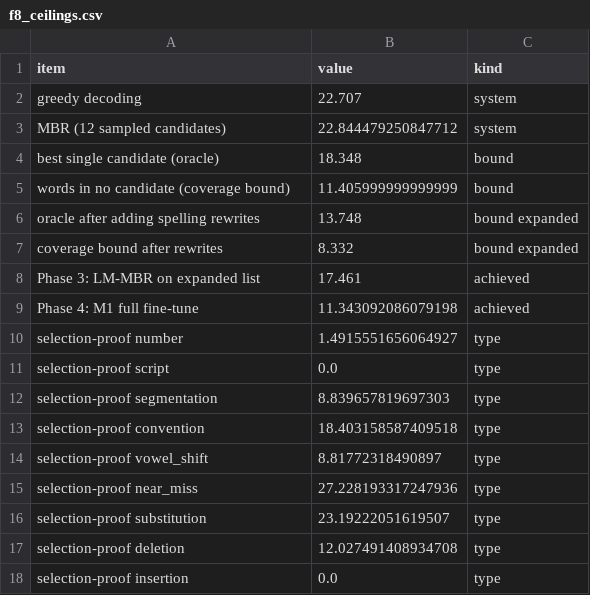
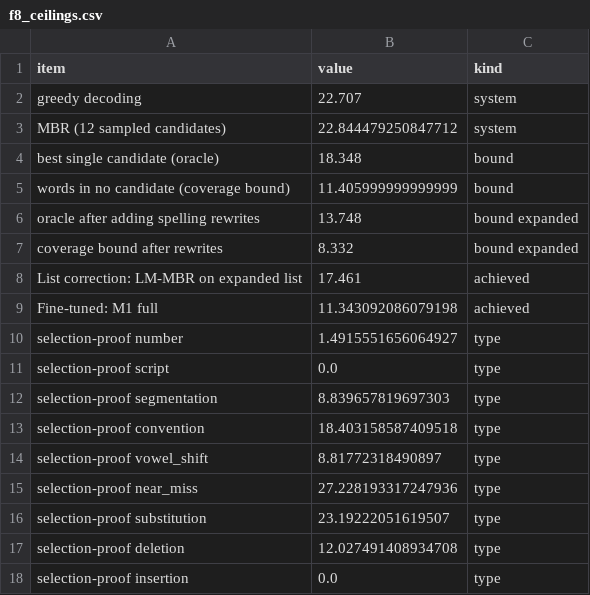
Before and after one commit to omikhan4901/asr, a CSV file: figures/data/f8_ceilings.csv, drawn as a sheet.

```diff
--- a/figures/data/f8_ceilings.csv
+++ b/figures/data/f8_ceilings.csv
@@ -7,4 +7,4 @@ oracle after adding spelling rewrites,13.748,bound expanded
 coverage bound after rewrites,8.332,bound expanded
-Phase 3: LM-MBR on expanded list,17.461,achieved
-Phase 4: M1 full fine-tune,11.343092086079198,achieved
+List correction: LM-MBR on expanded list,17.461,achieved
+Fine-tuned: M1 full,11.343092086079198,achieved
 selection-proof number,1.4915551656064927,type
```
Also changed, not shown: figures/data/f5_gain_by_error_type.csv, figures/data/f7_main_results_forest.csv, 20 other files.
